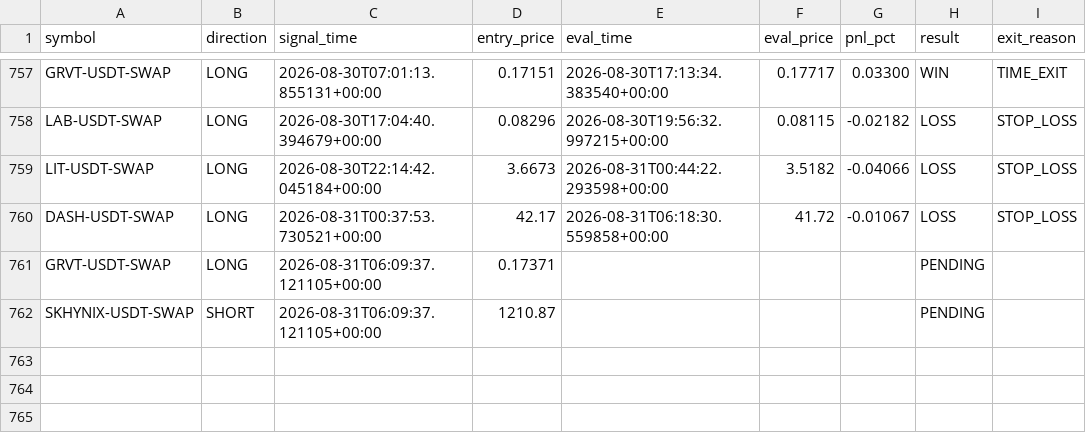
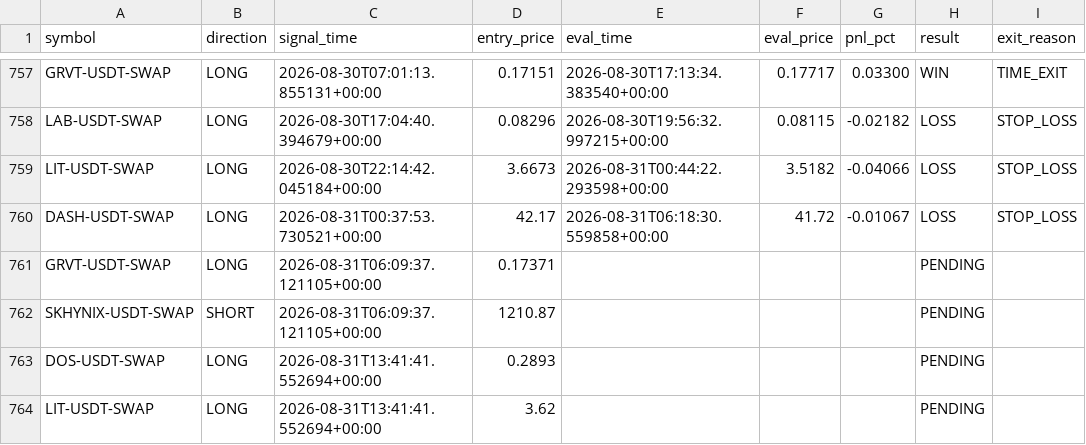
Before and after one commit to ksemehmet5-afk/altcoin-monitor-, a CSV file: monitor_state/signals_log.csv, drawn as a sheet; only a part is shown, gaps mark what is left out.

```diff
--- a/monitor_state/signals_log.csv
+++ b/monitor_state/signals_log.csv
@@ -762 +762,3 @@ GRVT-USDT-SWAP,LONG,2026-08-31T06:09:37.121105+00:00,0.17371,,,,PENDING,
 SKHYNIX-USDT-SWAP,SHORT,2026-08-31T06:09:37.121105+00:00,1210.87,,,,PENDING,
+DOS-USDT-SWAP,LONG,2026-08-31T13:41:41.552694+00:00,0.2893,,,,PENDING,
+LIT-USDT-SWAP,LONG,2026-08-31T13:41:41.552694+00:00,3.62,,,,PENDING,
```
Also changed, not shown: 3 other files.
